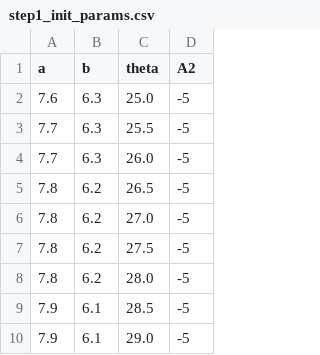
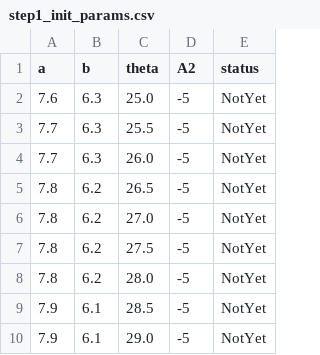
Before and after one commit to ryota-ohno/step1, a CSV file: BTBT_new/BTBT_A2/step1_init_params.csv, drawn as a sheet; only a part is shown; the diff names each change by its address in the sheet, - before the commit and + after, or states it on an @@ line.

Commit message:
Add files via upload

```diff
--- a/BTBT_new/BTBT_A2/step1_init_params.csv
+++ b/BTBT_new/BTBT_A2/step1_init_params.csv
+column E (status), rows 2-10: all NotYet
```
